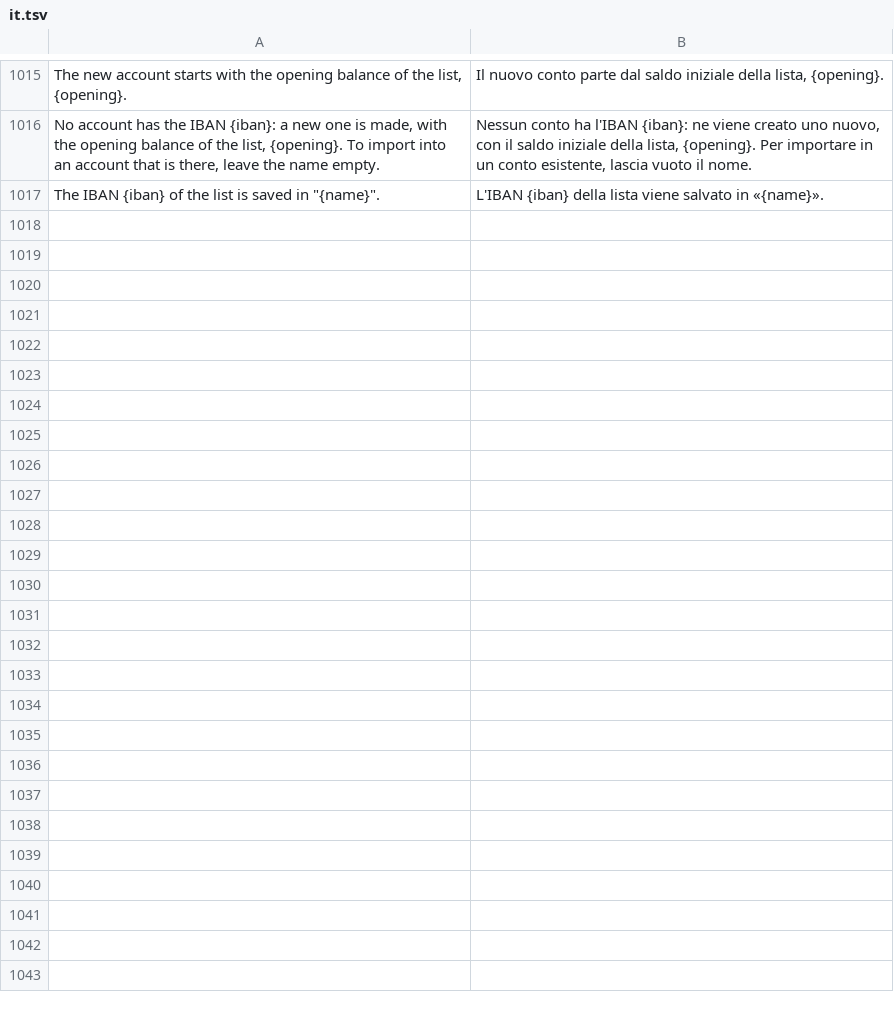
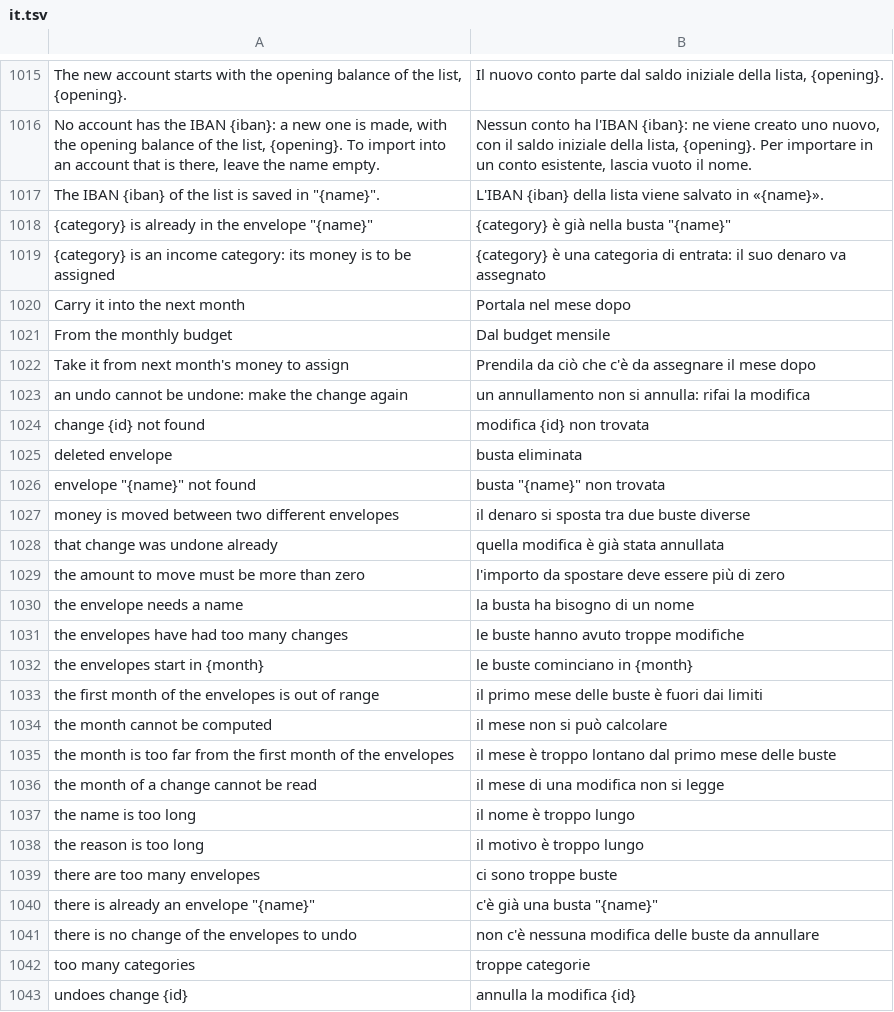
Before and after one commit to mmazzieri/CashCraft, a TSV file: crates/engine/src/i18n/it.tsv, drawn as a sheet; only a part is shown, gaps mark what is left out; the diff names each change by its address in the sheet, - before the commit and + after, or states it on an @@ line.

```diff
--- a/crates/engine/src/i18n/it.tsv
+++ b/crates/engine/src/i18n/it.tsv
+row 1018: {category} is already in the envelope "{name}" | {category} è già nella busta "{name}"
+row 1019: {category} is an income category: its money is to be assigned | {category} è una categoria di entrata: il suo denaro va assegnato
+row 1020: Carry it into the next month | Portala nel mese dopo
+row 1021: From the monthly budget | Dal budget mensile
+row 1022: Take it from next month's money to assign | Prendila da ciò che c'è da assegnare il mese dopo
+row 1023: an undo cannot be undone: make the change again | un annullamento non si annulla: rifai la modifica
+row 1024: change {id} not found | modifica {id} non trovata
+row 1025: deleted envelope | busta eliminata
+row 1026: envelope "{name}" not found | busta "{name}" non trovata
+row 1027: money is moved between two different envelopes | il denaro si sposta tra due buste diverse
+row 1028: that change was undone already | quella modifica è già stata annullata
+row 1029: the amount to move must be more than zero | l'importo da spostare deve essere più di zero
+row 1030: the envelope needs a name | la busta ha bisogno di un nome
+row 1031: the envelopes have had too many changes | le buste hanno avuto troppe modifiche
+row 1032: the envelopes start in {month} | le buste cominciano in {month}
+row 1033: the first month of the envelopes is out of range | il primo mese delle buste è fuori dai limiti
+row 1034: the month cannot be computed | il mese non si può calcolare
+row 1035: the month is too far from the first month of the envelopes | il mese è troppo lontano dal primo mese delle buste
+row 1036: the month of a change cannot be read | il mese di una modifica non si legge
+row 1037: the name is too long | il nome è troppo lungo
+row 1038: the reason is too long | il motivo è troppo lungo
+row 1039: there are too many envelopes | ci sono troppe buste
+row 1040: there is already an envelope "{name}" | c'è già una busta "{name}"
+row 1041: there is no change of the envelopes to undo | non c'è nessuna modifica delle buste da annullare
+row 1042: too many categories | troppe categorie
+row 1043: undoes change {id} | annulla la modifica {id}
```
Also changed, not shown: 7 other files.
